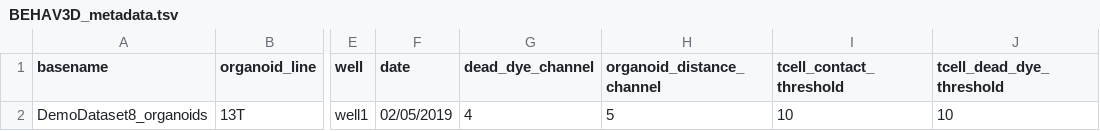
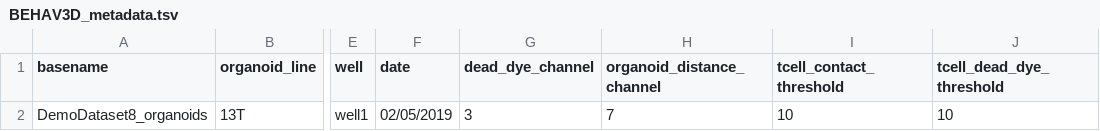
Before and after one commit to imAIgene-Dream3D/BEHAV3D, a TSV file: demos/organoid_demo/BEHAV3D_metadata.tsv, drawn as a sheet; only a part is shown, gaps mark what is left out; the diff names each change by its address in the sheet, - before the commit and + after, or states it on an @@ line.

Commit message:
Update BEHAV3D_metadata.tsv

```diff
--- a/demos/organoid_demo/BEHAV3D_metadata.tsv
+++ b/demos/organoid_demo/BEHAV3D_metadata.tsv
-G2 (dead_dye_channel): 4
+G2 (dead_dye_channel): 3
-H2 (organoid_distance_channel): 5
+H2 (organoid_distance_channel): 7
```
